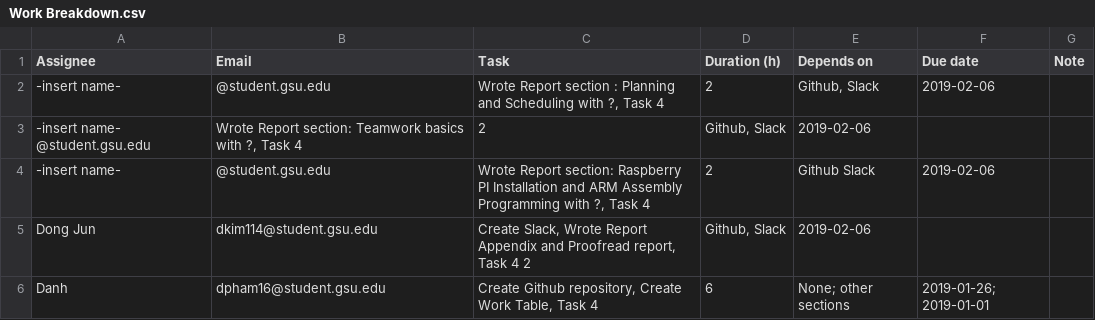
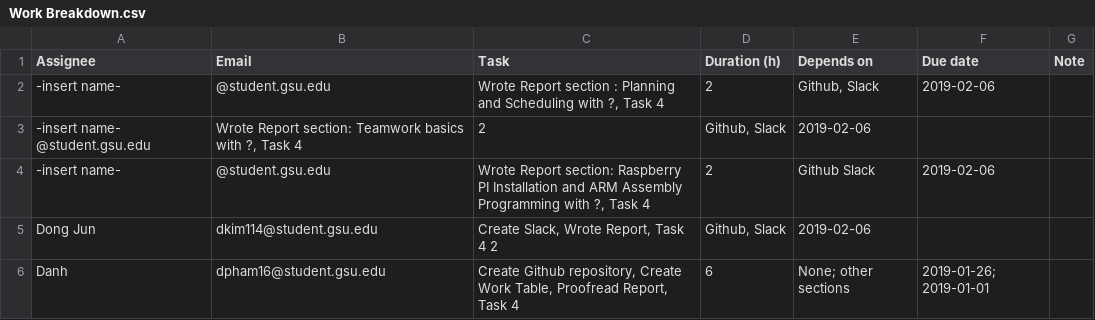
Before and after one commit to SleepyStudents/CSC3210-SleepyStudents, a CSV file: Tasks/Work Breakdown.csv, drawn as a sheet.

Commit message:
Update Work Breakdown.csv

```diff
--- a/Tasks/Work Breakdown.csv
+++ b/Tasks/Work Breakdown.csv
@@ -4,3 +4,3 @@ Assignee,Email,Task,Duration (h),Depends on,Due date,Note
 -insert name-, @student.gsu.edu,"Wrote Report section: Raspberry PI Installation and ARM Assembly Programming with ?, Task 4",2, Github Slack,2019-02-06,
-Dong Jun, dkim114@student.gsu.edu , "Create Slack, Wrote Report Appendix and Proofread report, Task 4" 2 ,"Github, Slack",2019-02-06,
-Danh, dpham16@student.gsu.edu,"Create Github repository, Create Work Table, Task 4", 6, None; other sections,2019-01-26; 2019-01-01,
+Dong Jun, dkim114@student.gsu.edu , "Create Slack, Wrote Report, Task 4" 2 ,"Github, Slack",2019-02-06,
+Danh, dpham16@student.gsu.edu,"Create Github repository, Create Work Table, Proofread Report, Task 4", 6, None; other sections,2019-01-26; 2019-01-01,
```
